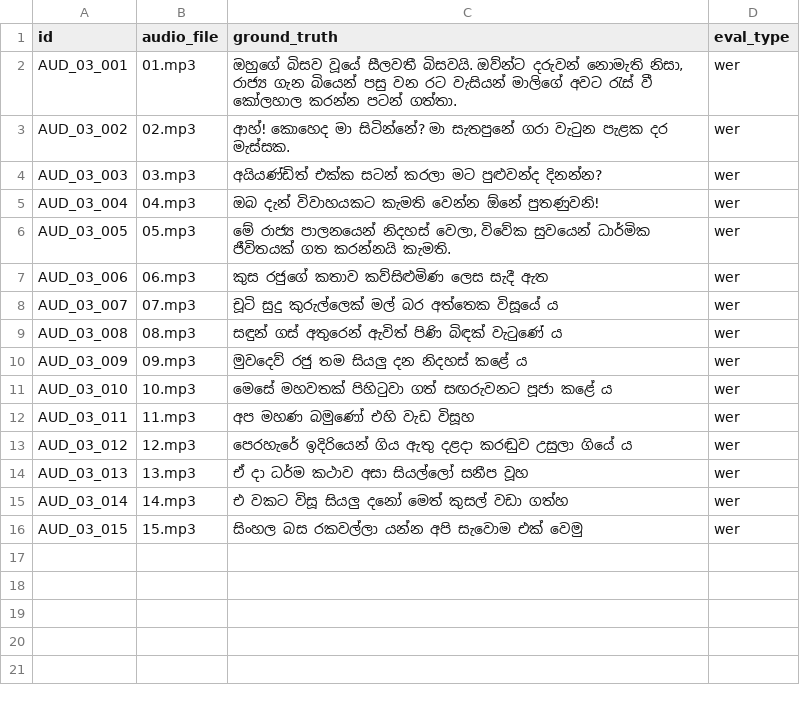
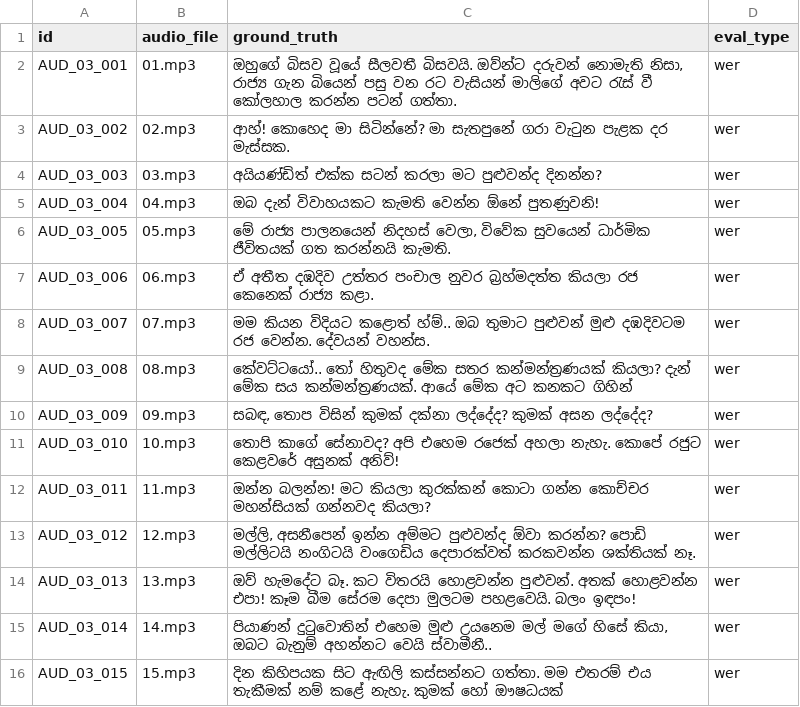
Before and after one commit to SynhalaAI/SynhalEES-Benchmark, a CSV file: benchmark_data/03_classical_literature/audio/audio.csv, drawn as a sheet.

```diff
--- a/benchmark_data/03_classical_literature/audio/audio.csv
+++ b/benchmark_data/03_classical_literature/audio/audio.csv
@@ -6,11 +6,11 @@ AUD_03_004,04.mp3,ඔබ දැන් විවාහයකට කැමති
 AUD_03_005,05.mp3,"මේ රාජ්‍ය පාලනයෙන් නිදහස් වෙලා, විවේක සුවයෙන් ධාර්මික ජීවිතයක් ගත කරන්නයි කැමති.",wer
-AUD_03_006,06.mp3,කුස රජුගේ කතාව කව්සිළුමිණ ලෙස සැදී ඇත,wer
-AUD_03_007,07.mp3,චූටි සුදු කුරුල්ලෙක් මල් බර අත්තෙක විසූයේ ය,wer
-AUD_03_008,08.mp3,සඳුන් ගස් අතුරෙන් ඇවිත් පිණි බිඳක් වැටුණේ ය,wer
-AUD_03_009,09.mp3,මුවදෙව් රජු තම සියලු දන නිදහස් කළේ ය,wer
-AUD_03_010,10.mp3,මෙසේ මහවතක් පිහිටුවා ගත් සඟරුවනට පූජා කළේ ය,wer
-AUD_03_011,11.mp3,අප මහණ බමුණෝ එහි වැඩ විසූහ,wer
-AUD_03_012,12.mp3,පෙරහැරේ ඉදිරියෙන් ගිය ඇතු දළදා කරඬුව උසුලා ගියේ ය,wer
-AUD_03_013,13.mp3,ඒ දා ධර්ම කථාව අසා සියල්ලෝ සනීප වූහ,wer
-AUD_03_014,14.mp3,එ වකට විසූ සියලු දනෝ මෙත් කුසල් වඩා ගත්හ,wer
-AUD_03_015,15.mp3,සිංහල බස රකවල්ලා යන්න අපි සැවොම එක් වෙමු,wer
+AUD_03_006,06.mp3,ඒ අතීත දඹදිව උත්තර පංචාල නුවර බ්‍රහ්මදත්ත කියලා රජ කෙනෙක් රාජ්‍ය කළා.,wer
+AUD_03_007,07.mp3,මම කියන විදියට කළොත් හ්ම්.. ඔබ තුමාට පුළුවන් මුළු දඹදිවටම රජ වෙන්න. දේවයන් වහන්ස.,wer
+AUD_03_008,08.mp3,කේවට්ටයෝ.. තෝ හිතුවද මේක සතර කන්මන්ත්‍රණයක් කියලා? දැන් මේක සය කන්මන්ත්‍රණයක්. ආයේ මේක අට කනකට ගිහින්,wer
+AUD_03_009,09.mp3,"සබඳ, තොප විසින් කුමක් දක්නා ලද්දේද? කුමක් අසන ලද්දේද?",wer
+AUD_03_010,10.mp3,තොපි කාගේ සේනාවද? අපි එහෙම රජෙක් අහලා නැහැ. කොපේ රජුට කෙළවරේ අසුනක් අනිව්!,wer
+AUD_03_011,11.mp3,ඔන්න බලන්න! මට කියලා කුරක්කන් කොටා ගන්න කොච්චර මහන්සියක් ගන්නවද කියලා?,wer
+AUD_03_012,12.mp3,"මල්ලි, අසනීපෙන් ඉන්න අම්මට පුළුවන්ද ඕවා කරන්න? පොඩි මල්ලිටයි නංගිටයි වංගෙඩිය දෙපාරක්වත් කරකවන්න ශක්තියක් නෑ. ",wer
+AUD_03_013,13.mp3,ඔව් හැමදේට බෑ. කට විතරයි හොළවන්න පුළුවන්. අතක් හොළවන්න එපා! කෑම බීම සේරම දෙපා මුලටම පහළවෙයි. බලං ඉඳපං!,wer
+AUD_03_014,14.mp3,"පියාණන් දුටුවොතින් එහෙම මුළු උයනෙම මල් මගේ හිසේ කියා, ඔබට බැනුම් අහන්නට වෙයි ස්වාමීනී..",wer
+AUD_03_015,15.mp3,දින කිහිපයක සිට ඇඟිලි කස්සන්නට ගත්තා. මම එතරම් එය තැකීමක් නම් කළේ නැහැ. කුමක් හෝ ඖෂධයක්,wer
```
Also changed, not shown: 10 other files.
